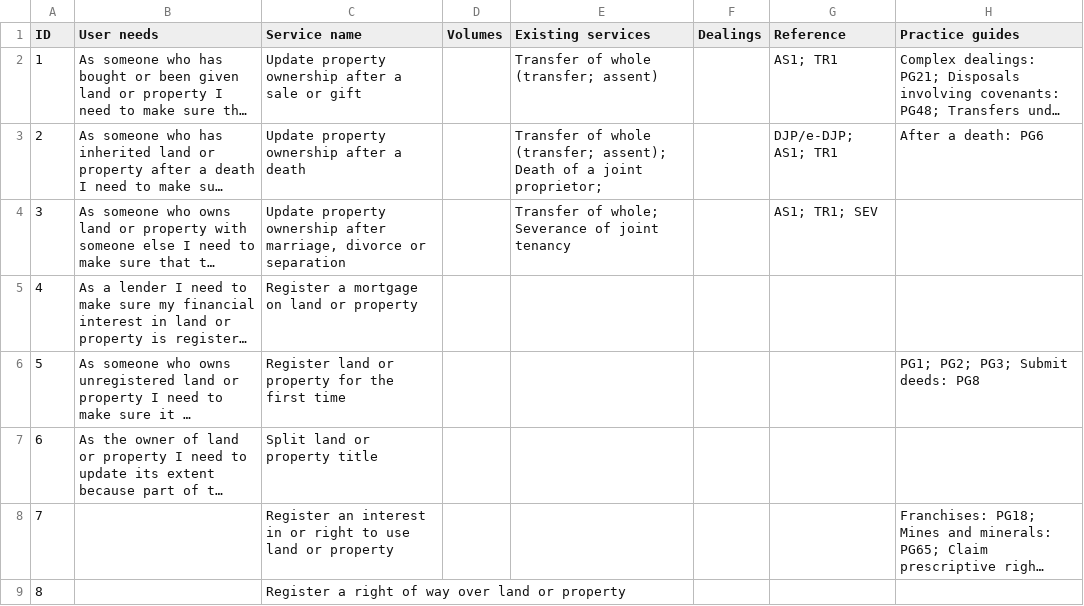
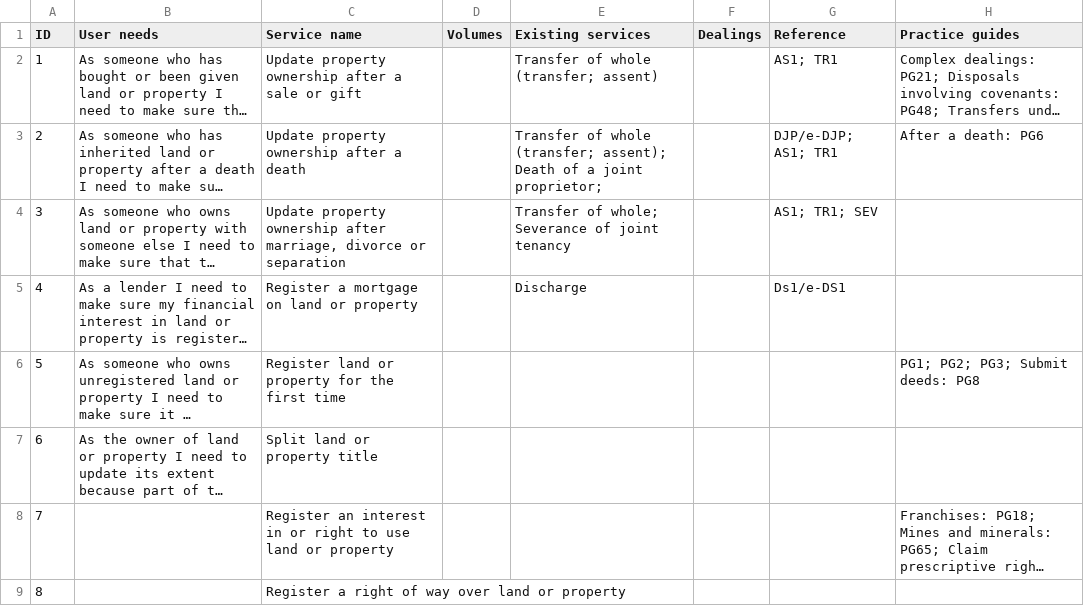
Before and after one commit to sambrierley/hmlr-service-register, a CSV file: proposed-services-january-2019.csv, drawn as a sheet; only a part is shown; long unchanged cells end in …; the diff covers the shown part only; the diff names each change by its address in the sheet, - before the commit and + after, or states it on an @@ line.

Commit message:
Update proposed-services-january-2019.csv

```diff
--- a/proposed-services-january-2019.csv
+++ b/proposed-services-january-2019.csv
-E5 (Existing services): (empty)
+E5 (Existing services): Discharge
-G5 (Reference): (empty)
+G5 (Reference): Ds1/e-DS1
```
Also changed, not shown: 1 added row, 9 edited cells and row numbers in column A elsewhere in this file.
